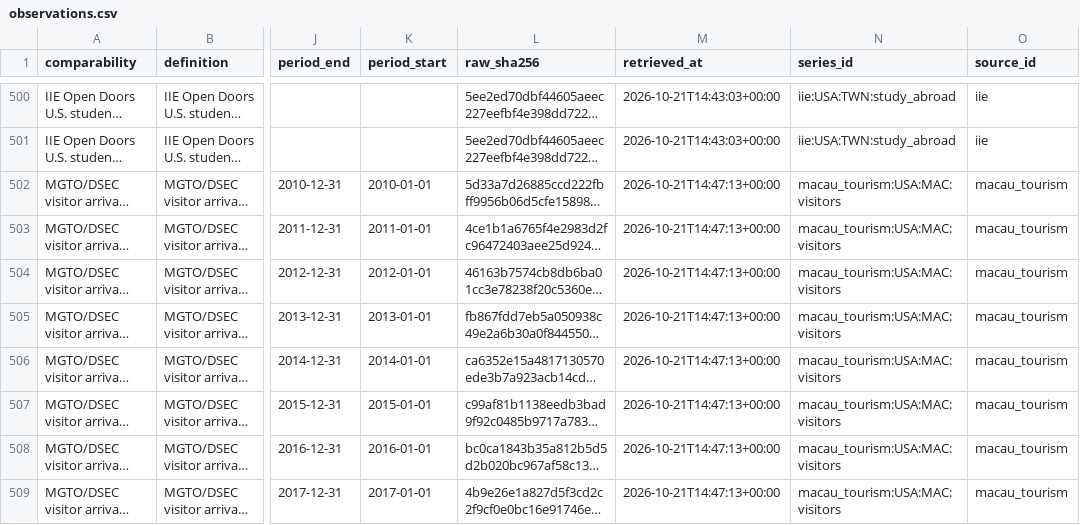
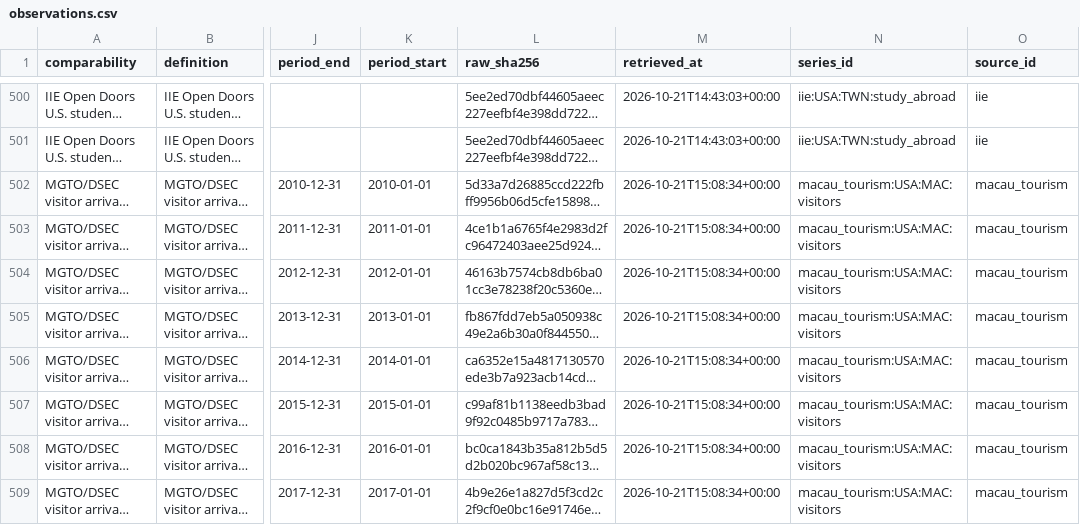
Before and after one commit to hanshanley/china-us-relation-change, a CSV file: site/downloads/observations.csv, drawn as a sheet; only a part is shown, gaps mark what is left out; long unchanged cells end in …; the diff covers the shown part only; the diff names each change by its address in the sheet, - before the commit and + after, or states it on an @@ line.

```diff
--- a/site/downloads/observations.csv
+++ b/site/downloads/observations.csv
-M502:M509 (retrieved_at): 2026-10-21T14:47:13+00:00
+M502:M509 (retrieved_at): 2026-10-21T15:08:34+00:00
```
Also changed, not shown: 11 edited cells elsewhere in this file, 15 other files.
